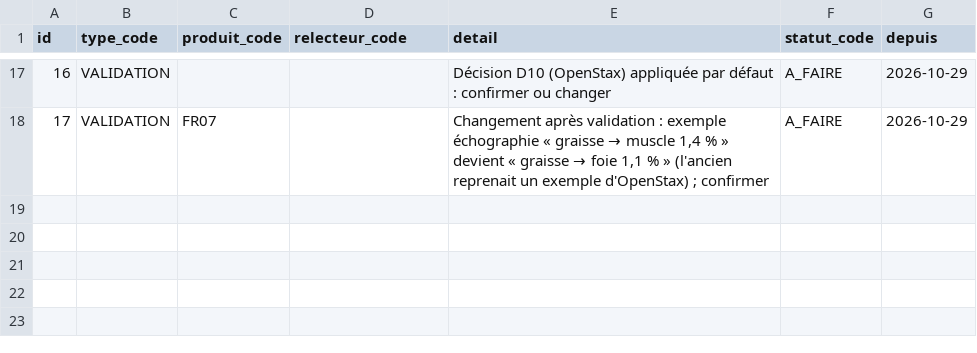
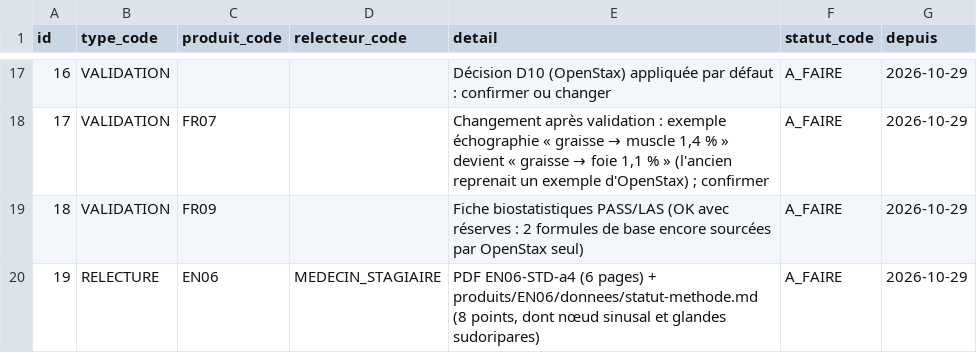
Before and after one commit to pataplume/mindshelf, a CSV file: data/actions_tristan.csv, drawn as a sheet; only a part is shown, gaps mark what is left out; the diff names each change by its address in the sheet, - before the commit and + after, or states it on an @@ line.

```diff
--- a/data/actions_tristan.csv
+++ b/data/actions_tristan.csv
+row 19: 18 | VALIDATION | FR09 |  | Fiche biostatistiques PASS/LAS (OK avec réserves : 2 formules de base encore sourcées par OpenStax seul) | A_FAIRE | 2026-10-29
+row 20: 19 | RELECTURE | EN06 | MEDECIN_STAGIAIRE | PDF EN06-STD-a4 (6 pages) + produits/EN06/donnees/statut-methode.md (8 points, dont nœud sinusal et glandes sudoripares) | A_FAIRE | 2026-10-29
```
Also changed, not shown: data/livrables.csv, data/produits.csv, 9 other files.
